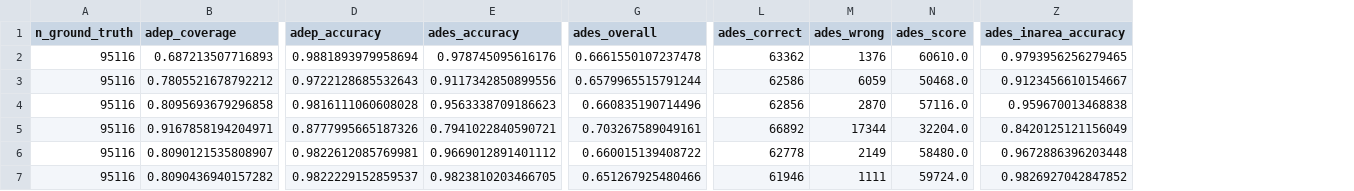
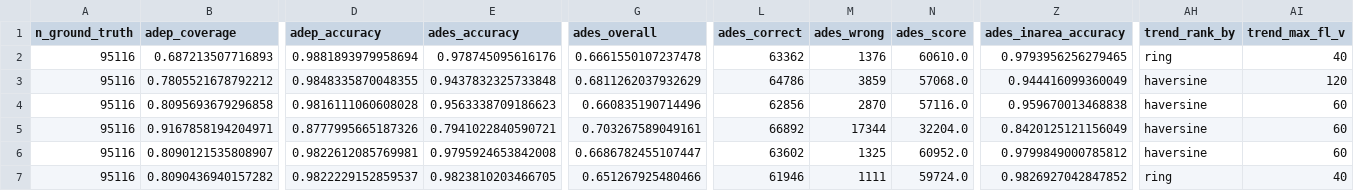
Before and after one commit to euctrl-pru/opdi-portal, a CSV file: papers/adep-ades-detection-v6/data/mode_comparison_v6.csv, drawn as a sheet; only a part is shown, gaps mark what is left out; the diff covers the shown part only; the diff names each change by its address in the sheet, - before the commit and + after, or states it on an @@ line.

```diff
--- a/papers/adep-ades-detection-v6/data/mode_comparison_v6.csv
+++ b/papers/adep-ades-detection-v6/data/mode_comparison_v6.csv
+column AH (trend_rank_by), rows 2-7: ring | haversine | haversine | haversine | haversine | ring
+column AI (trend_max_fl_v), rows 2-7: 40 | 120 | 60 | 60 | 60 | 40
-D3 (adep_accuracy): 0.9722128685532643
+D3 (adep_accuracy): 0.9848335870048355
-E3 (ades_accuracy): 0.9117342850899556
+E3 (ades_accuracy): 0.9437832325733848
-G3 (ades_overall): 0.6579965515791244
+G3 (ades_overall): 0.6811262037932629
-L3 (ades_correct): 62586
+L3 (ades_correct): 64786
-M3 (ades_wrong): 6059
+M3 (ades_wrong): 3859
-N3 (ades_score): 50468.0
+N3 (ades_score): 57068.0
-Z3 (ades_inarea_accuracy): 0.9123456610154667
+Z3 (ades_inarea_accuracy): 0.944416099360049
-E6 (ades_accuracy): 0.9669012891401112
+E6 (ades_accuracy): 0.9795924653842008
-G6 (ades_overall): 0.660015139408722
+G6 (ades_overall): 0.6686782455107447
-L6 (ades_correct): 62778
+L6 (ades_correct): 63602
-M6 (ades_wrong): 2149
+M6 (ades_wrong): 1325
-N6 (ades_score): 58480.0
+N6 (ades_score): 60952.0
-Z6 (ades_inarea_accuracy): 0.9672886396203448
+Z6 (ades_inarea_accuracy): 0.9799849000785812
```
Also changed, not shown: 5 edited cells elsewhere in this file, papers/adep-ades-detection-v6/data/per_airport_v6.csv, papers/adep-ades-detection-v6/data/pipeline_path_v6.csv, 8 other files.
